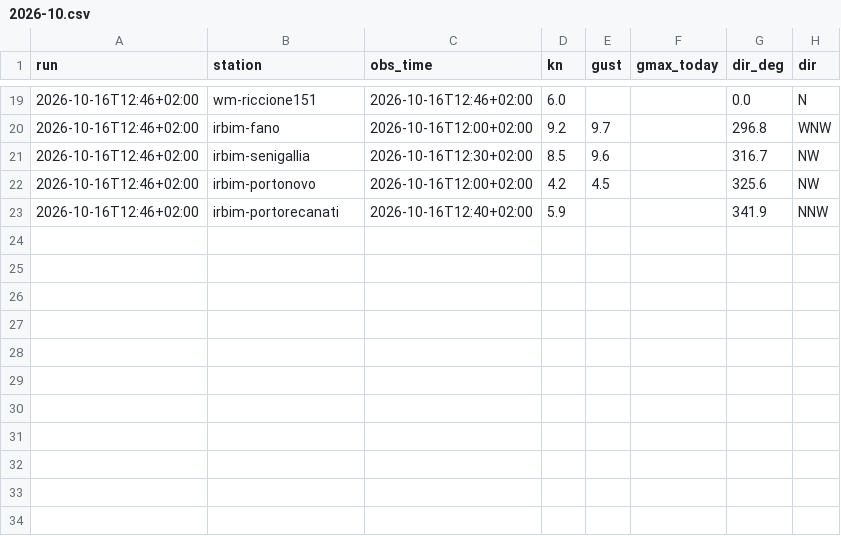
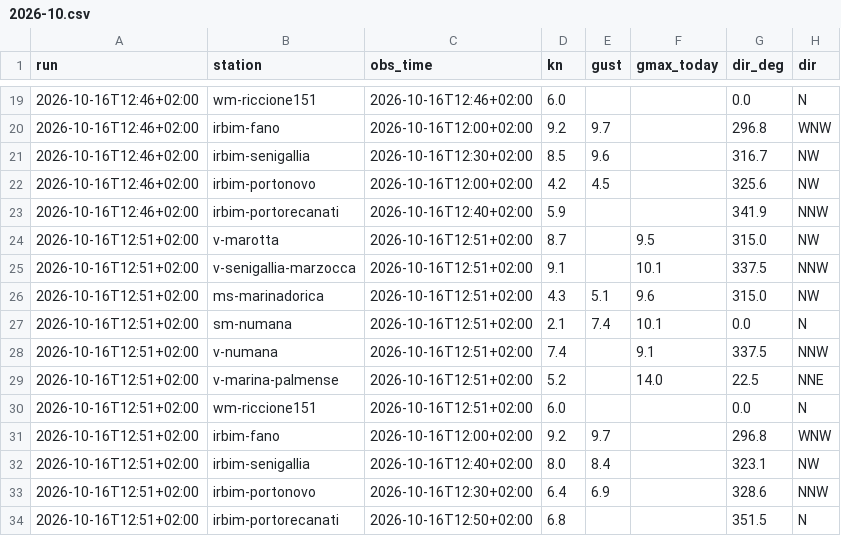
Before and after one commit to giuliobellitti-cell/spot-board-dati, a CSV file: data/obs/2026-10.csv, drawn as a sheet; only a part is shown, gaps mark what is left out.

```diff
--- a/data/obs/2026-10.csv
+++ b/data/obs/2026-10.csv
@@ -23 +23,12 @@ run,station,obs_time,kn,gust,gmax_today,dir_deg,dir
 2026-10-16T12:46+02:00,irbim-portorecanati,2026-10-16T12:40+02:00,5.9,,,341.9,NNW
+2026-10-16T12:51+02:00,v-marotta,2026-10-16T12:51+02:00,8.7,,9.5,315.0,NW
+2026-10-16T12:51+02:00,v-senigallia-marzocca,2026-10-16T12:51+02:00,9.1,,10.1,337.5,NNW
+2026-10-16T12:51+02:00,ms-marinadorica,2026-10-16T12:51+02:00,4.3,5.1,9.6,315.0,NW
+2026-10-16T12:51+02:00,sm-numana,2026-10-16T12:51+02:00,2.1,7.4,10.1,0.0,N
+2026-10-16T12:51+02:00,v-numana,2026-10-16T12:51+02:00,7.4,,9.1,337.5,NNW
+2026-10-16T12:51+02:00,v-marina-palmense,2026-10-16T12:51+02:00,5.2,,14.0,22.5,NNE
+2026-10-16T12:51+02:00,wm-riccione151,2026-10-16T12:51+02:00,6.0,,,0.0,N
+2026-10-16T12:51+02:00,irbim-fano,2026-10-16T12:00+02:00,9.2,9.7,,296.8,WNW
+2026-10-16T12:51+02:00,irbim-senigallia,2026-10-16T12:40+02:00,8.0,8.4,,323.1,NW
+2026-10-16T12:51+02:00,irbim-portonovo,2026-10-16T12:30+02:00,6.4,6.9,,328.6,NNW
+2026-10-16T12:51+02:00,irbim-portorecanati,2026-10-16T12:50+02:00,6.8,,,351.5,N
```
Also changed, not shown: 2 other files.
